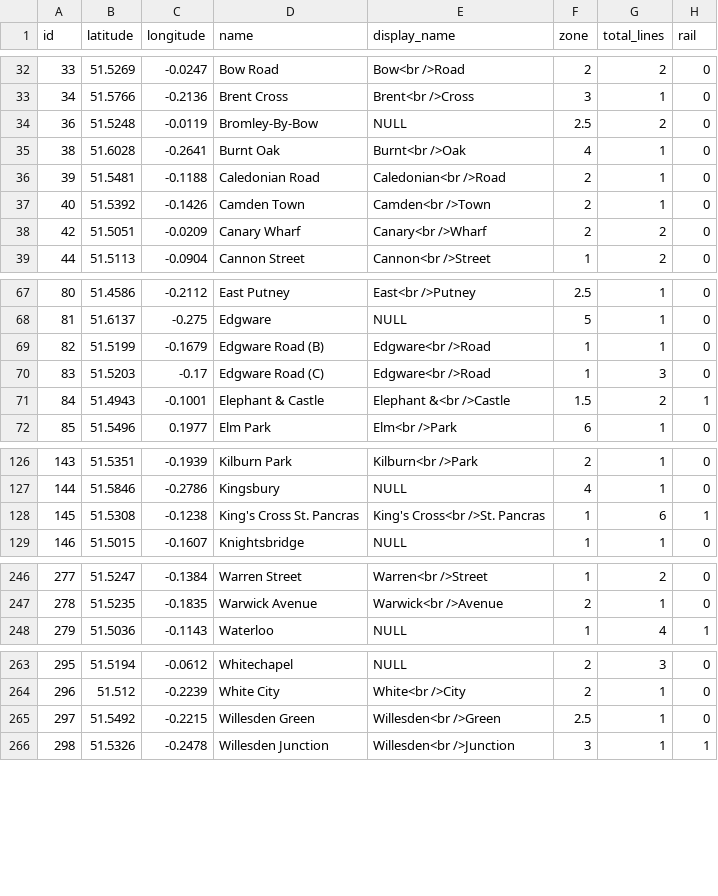
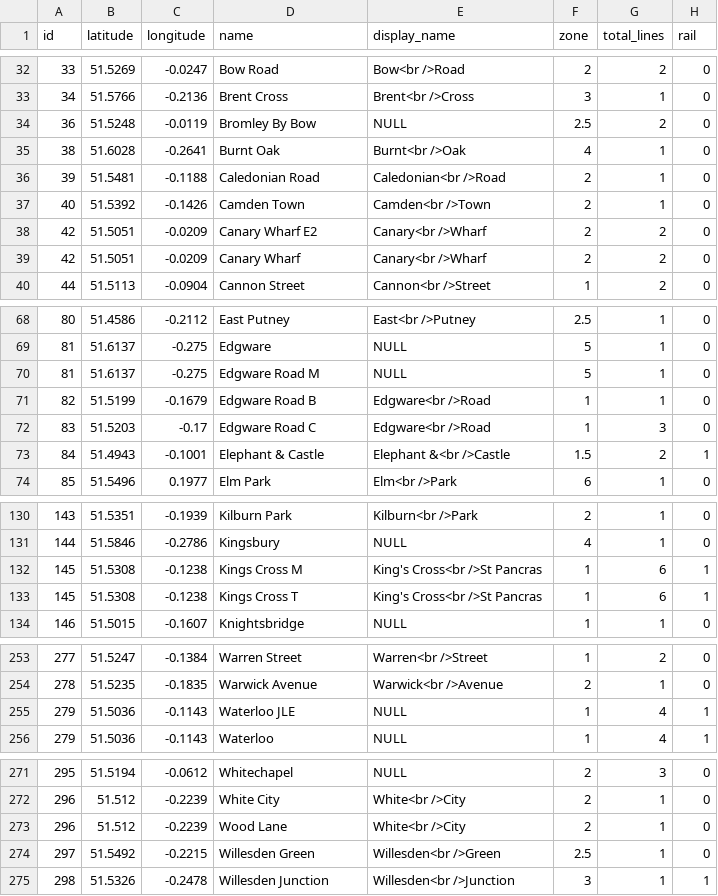
Before and after one commit to alex-pardo/TubeAnalysis, a CSV file: stations.csv, drawn as a sheet; only a part is shown, gaps mark what is left out; the diff covers the shown part only.

```diff
--- a/stations.csv
+++ b/stations.csv
@@ -33,3 +33,3 @@
 34,51.5766,-0.2136,"Brent Cross","Brent<br />Cross",3,1,0
-36,51.5248,-0.0119,"Bromley-By-Bow",NULL,2.5,2,0
+36,51.5248,-0.0119,"Bromley By Bow",NULL,2.5,2,0
 38,51.6028,-0.2641,"Burnt Oak","Burnt<br />Oak",4,1,0
@@ -37,2 +37,3 @@
 40,51.5392,-0.1426,"Camden Town","Camden<br />Town",2,1,0
+42,51.5051,-0.0209,"Canary Wharf E2","Canary<br />Wharf",2,2,0
 42,51.5051,-0.0209,"Canary Wharf","Canary<br />Wharf",2,2,0
@@ -68,4 +69,5 @@
 81,51.6137,-0.275,"Edgware",NULL,5,1,0
-82,51.5199,-0.1679,"Edgware Road (B)","Edgware<br />Road",1,1,0
-83,51.5203,-0.17,"Edgware Road (C)","Edgware<br />Road",1,3,0
+81,51.6137,-0.275,"Edgware Road M",NULL,5,1,0
+82,51.5199,-0.1679,"Edgware Road B","Edgware<br />Road",1,1,0
+83,51.5203,-0.17,"Edgware Road C","Edgware<br />Road",1,3,0
 84,51.4943,-0.1001,"Elephant & Castle","Elephant &<br />Castle",1.5,2,1
@@ -127,3 +131,4 @@
 144,51.5846,-0.2786,"Kingsbury",NULL,4,1,0
-145,51.5308,-0.1238,"King's Cross St. Pancras","King's Cross<br />St. Pancras",1,6,1
+145,51.5308,-0.1238,"Kings Cross M","King's Cross<br />St Pancras",1,6,1
+145,51.5308,-0.1238,"Kings Cross T","King's Cross<br />St Pancras",1,6,1
 146,51.5015,-0.1607,"Knightsbridge",NULL,1,1,0
@@ -247,2 +254,3 @@
 278,51.5235,-0.1835,"Warwick Avenue","Warwick<br />Avenue",2,1,0
+279,51.5036,-0.1143,"Waterloo JLE",NULL,1,4,1
 279,51.5036,-0.1143,"Waterloo",NULL,1,4,1
@@ -264,2 +272,3 @@
 296,51.512,-0.2239,"White City","White<br />City",2,1,0
+296,51.512,-0.2239,"Wood Lane","White<br />City",2,1,0
 297,51.5492,-0.2215,"Willesden Green","Willesden<br />Green",2.5,1,0
```
Also changed, not shown: 4 added rows and 21 edited cells elsewhere in this file, 8 other files.
